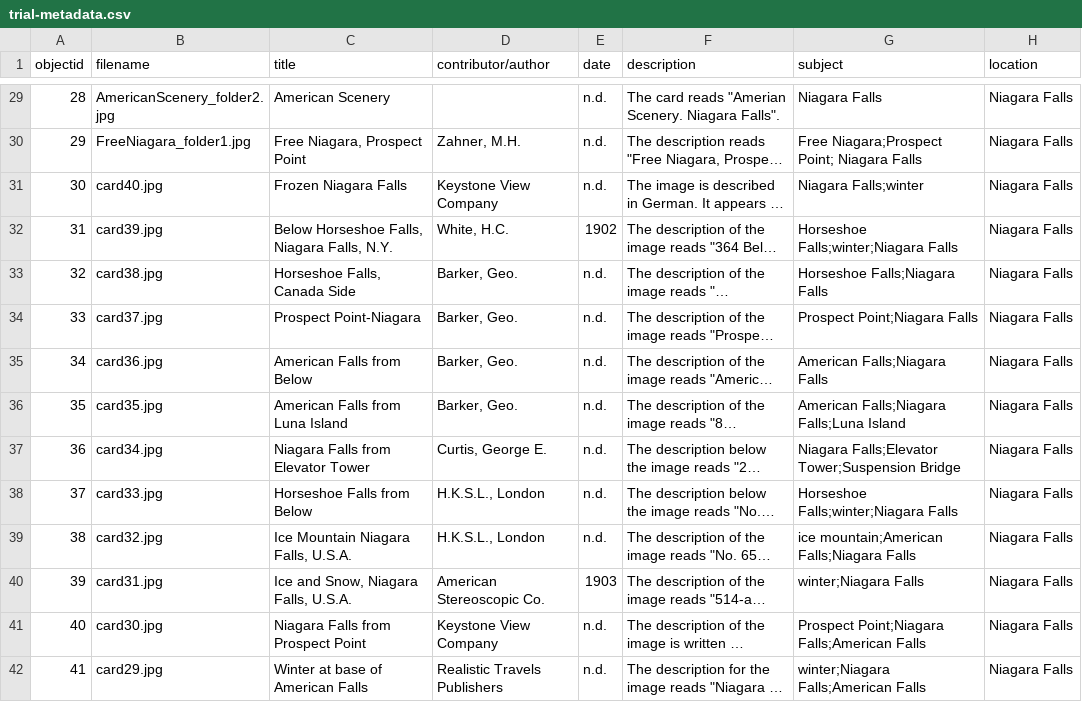
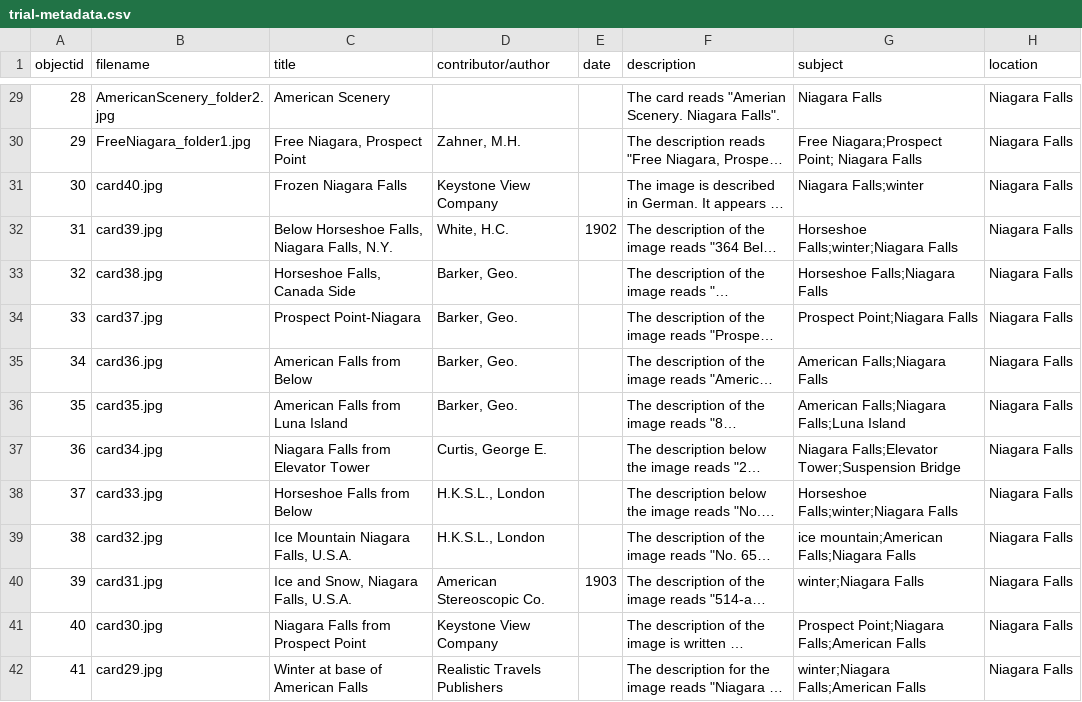
Before and after one commit to BrockDSL/Brock_DSL_CollectionBuilder, a CSV file: _data/trial-metadata.csv, drawn as a sheet; only a part is shown, gaps mark what is left out; long unchanged cells end in …; the diff covers the shown part only; the diff names each change by its address in the sheet, - before the commit and + after, or states it on an @@ line.

```diff
--- a/_data/trial-metadata.csv
+++ b/_data/trial-metadata.csv
-E29:E31 (date): n.d.
+E29:E31 (date): (empty)
-E33:E39 (date): n.d.
+E33:E39 (date): (empty)
-E41:E42 (date): n.d.
+E41:E42 (date): (empty)
```
Also changed, not shown: 24 removed rows and 31 edited cells elsewhere in this file.
